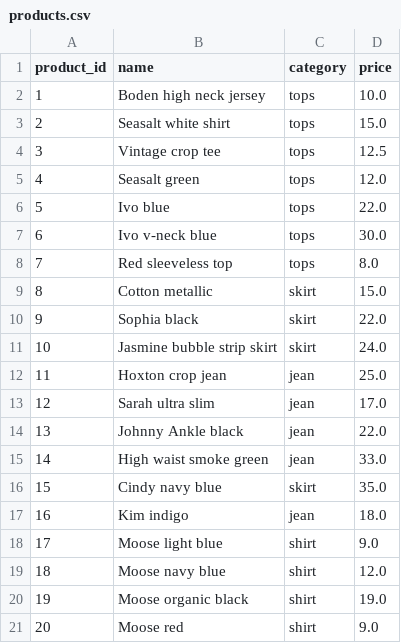
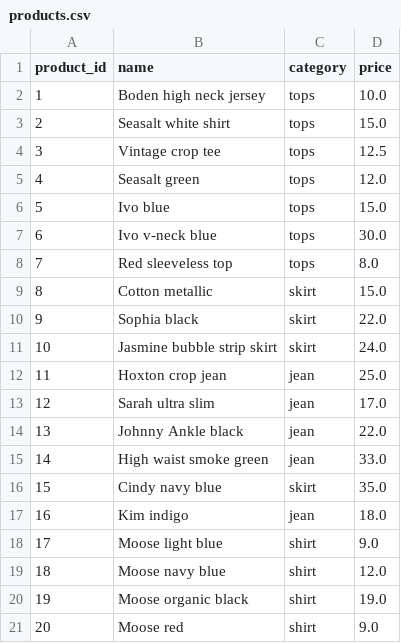
Before and after one commit to rusirudilsh/product_store_api, a CSV file: app/schema/products.csv, drawn as a sheet.

Commit message:
product update endpoint with its unit testing + set product stock

```diff
--- a/app/schema/products.csv
+++ b/app/schema/products.csv
@@ -5,3 +5,3 @@ product_id,name,category,price
 4,Seasalt green,tops,12.0
-5,Ivo blue,tops,22.0
+5,Ivo blue,tops,15.0
 6,Ivo v-neck blue,tops,30.0
```
Also changed, not shown: 5 other files.
